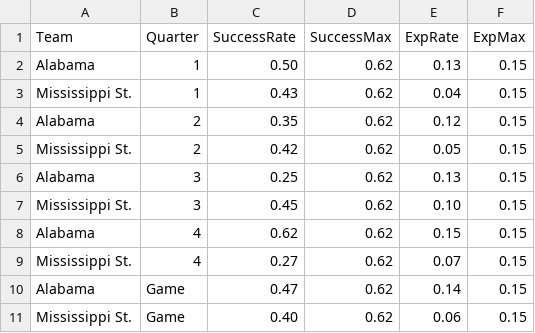
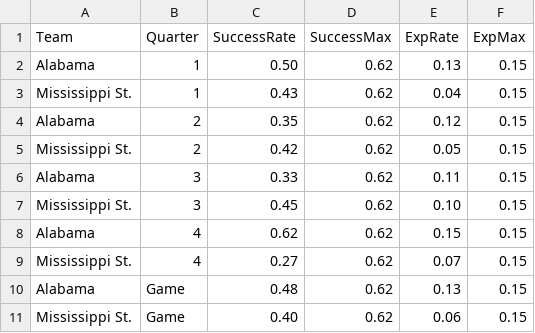
Before and after one commit to couchUX/couchux.github.io, a CSV file: RBR_charts/2017_BamaMissSt/SRXR_quarters/BamaMissState_SRXR_Quarters.csv (was RBR_charts/2017_BamaMissSt/SRXR_quarters/BamaMissSt_SRXR_Quarters.csv), drawn as a sheet.

```diff
--- a/RBR_charts/2017_BamaMissSt/SRXR_quarters/BamaMissSt_SRXR_Quarters.csv
+++ b/RBR_charts/2017_BamaMissSt/SRXR_quarters/BamaMissState_SRXR_Quarters.csv
@@ -5,3 +5,3 @@ Alabama,2,0.35,0.62,0.12,0.15
 Mississippi St.,2,0.42,0.62,0.05,0.15
-Alabama,3,0.25,0.62,0.13,0.15
+Alabama,3,0.33,0.62,0.11,0.15
 Mississippi St.,3,0.45,0.62,0.10,0.15
@@ -9,3 +9,3 @@ Alabama,4,0.62,0.62,0.15,0.15
 Mississippi St.,4,0.27,0.62,0.07,0.15
-Alabama,Game,0.47,0.62,0.14,0.15
+Alabama,Game,0.48,0.62,0.13,0.15
 Mississippi St.,Game,0.40,0.62,0.06,0.15
```
Also changed, not shown: 2 other files.
